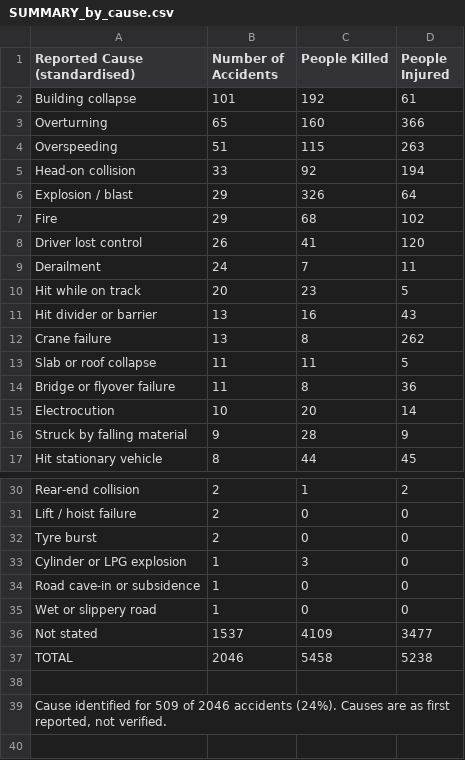
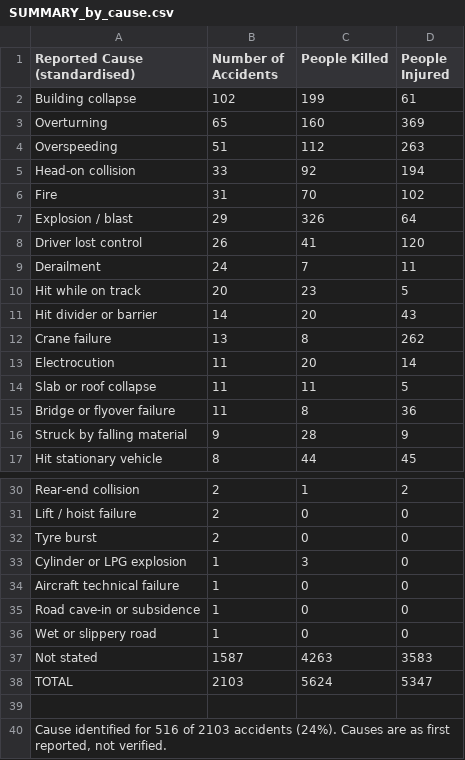
Before and after one commit to kbhattacharjeemsit-cloud/Accident-Monitor, a CSV file: SUMMARY_by_cause.csv, drawn as a sheet; only a part is shown, gaps mark what is left out; the diff covers the shown part only.

```diff
--- a/SUMMARY_by_cause.csv
+++ b/SUMMARY_by_cause.csv
@@ -1,8 +1,8 @@
 Reported Cause (standardised),Number of Accidents,People Killed,People Injured
-Building collapse,101,192,61
-Overturning,65,160,366
-Overspeeding,51,115,263
+Building collapse,102,199,61
+Overturning,65,160,369
+Overspeeding,51,112,263
 Head-on collision,33,92,194
+Fire,31,70,102
 Explosion / blast,29,326,64
-Fire,29,68,102
 Driver lost control,26,41,120
@@ -10,7 +10,7 @@ Derailment,24,7,11
 Hit while on track,20,23,5
-Hit divider or barrier,13,16,43
+Hit divider or barrier,14,20,43
 Crane failure,13,8,262
+Electrocution,11,20,14
 Slab or roof collapse,11,11,5
 Bridge or flyover failure,11,8,36
-Electrocution,10,20,14
 Struck by falling material,9,28,9
@@ -33,7 +33,8 @@ Tyre burst,2,0,0
 Cylinder or LPG explosion,1,3,0
+Aircraft technical failure,1,0,0
 Road cave-in or subsidence,1,0,0
 Wet or slippery road,1,0,0
-Not stated,1537,4109,3477
-TOTAL,2046,5458,5238
+Not stated,1587,4263,3583
+TOTAL,2103,5624,5347
 
-"Cause identified for 509 of 2046 accidents (24%). Causes are as first reported, not verified.",,,
+"Cause identified for 516 of 2103 accidents (24%). Causes are as first reported, not verified.",,,
```
Also changed, not shown: 1 added row and 1 removed row elsewhere in this file, SUMMARY_all.csv, SUMMARY_by_category.csv, 6 other files.
